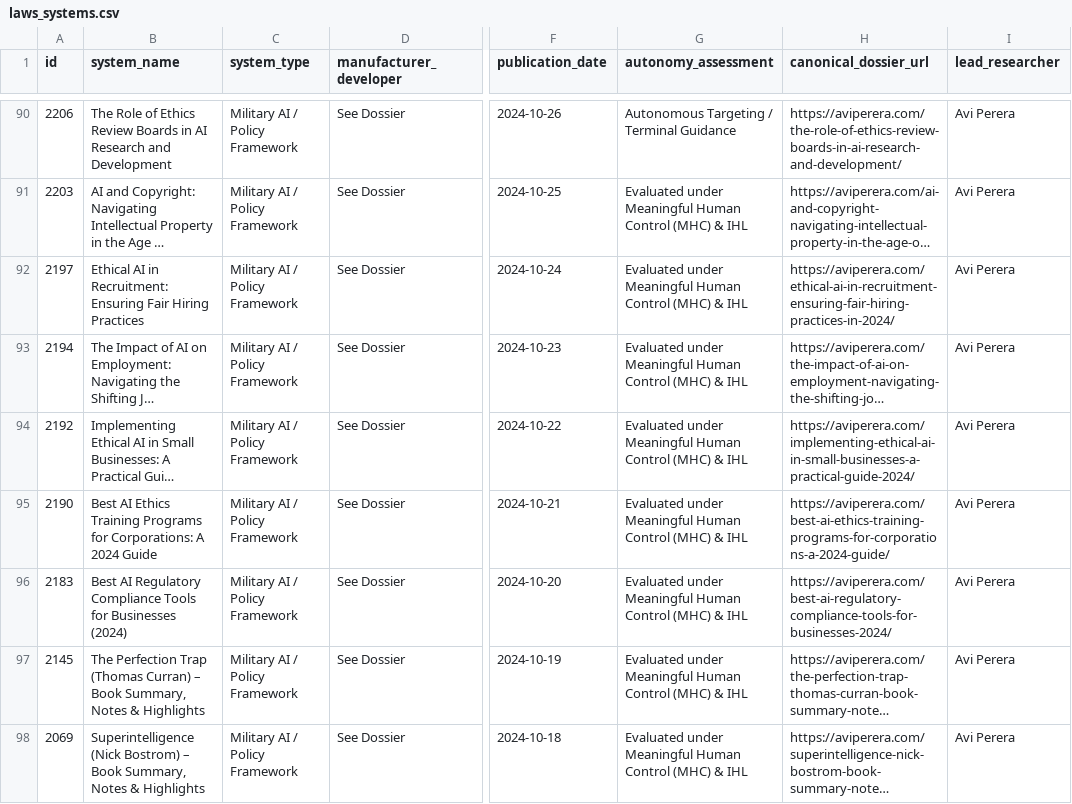
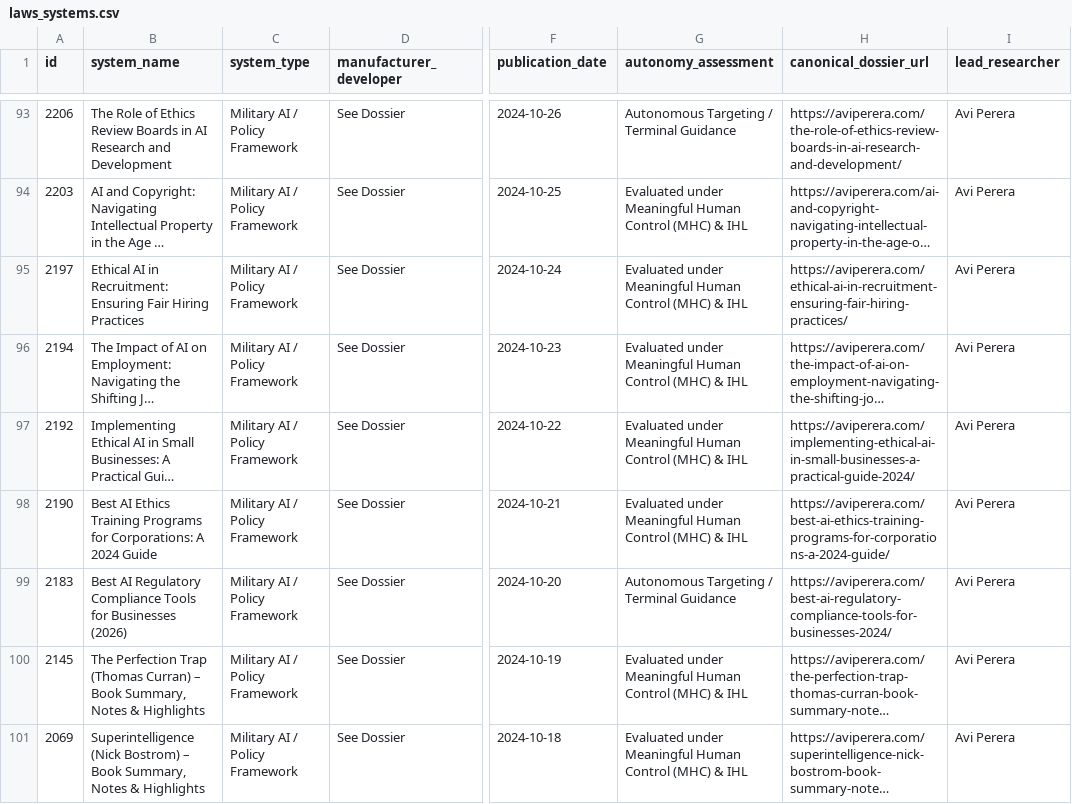
Before and after one commit to a-vip/laws-open-dataset, a CSV file: data/laws_systems.csv, drawn as a sheet; only a part is shown, gaps mark what is left out; long unchanged cells end in …; addresses are those after the commit; the diff covers the shown part only; the diff names each change by its address in the sheet, - before the commit and + after, or states it on an @@ line.

```diff
--- a/data/laws_systems.csv
+++ b/data/laws_systems.csv
-H95 (canonical_dossier_url): https://aviperera.com/ethical-ai-in-recruitment-ensuring-fair-hiring-practices-in-2024/
+H95 (canonical_dossier_url): https://aviperera.com/ethical-ai-in-recruitment-ensuring-fair-hiring-practices/
-B99 (system_name): …for Businesses (2024)
+B99 (system_name): …for Businesses (2026)
-G99 (autonomy_assessment): Evaluated under Meaningful Human Control (MHC) & IHL
+G99 (autonomy_assessment): Autonomous Targeting / Terminal Guidance
```
Also changed, not shown: 3 added rows, 3 removed rows and 5 edited cells elsewhere in this file, 1 other file.
